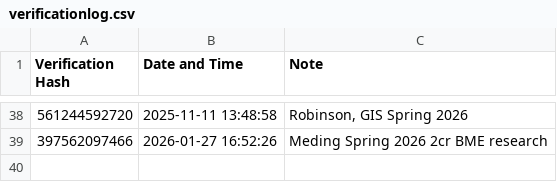
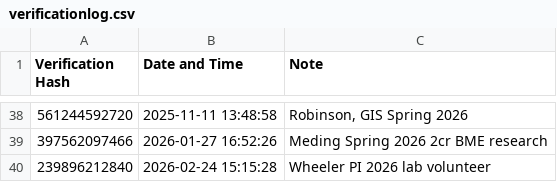
Before and after one commit to dmkahler/e-signature, a CSV file: verificationlog.csv, drawn as a sheet; only a part is shown, gaps mark what is left out; the diff names each change by its address in the sheet, - before the commit and + after, or states it on an @@ line.

```diff
--- a/verificationlog.csv
+++ b/verificationlog.csv
+row 40: 239896212840 | 2026-02-24 15:15:28 | Wheeler PI 2026 lab volunteer
```
Also changed, not shown: 1 other file.
